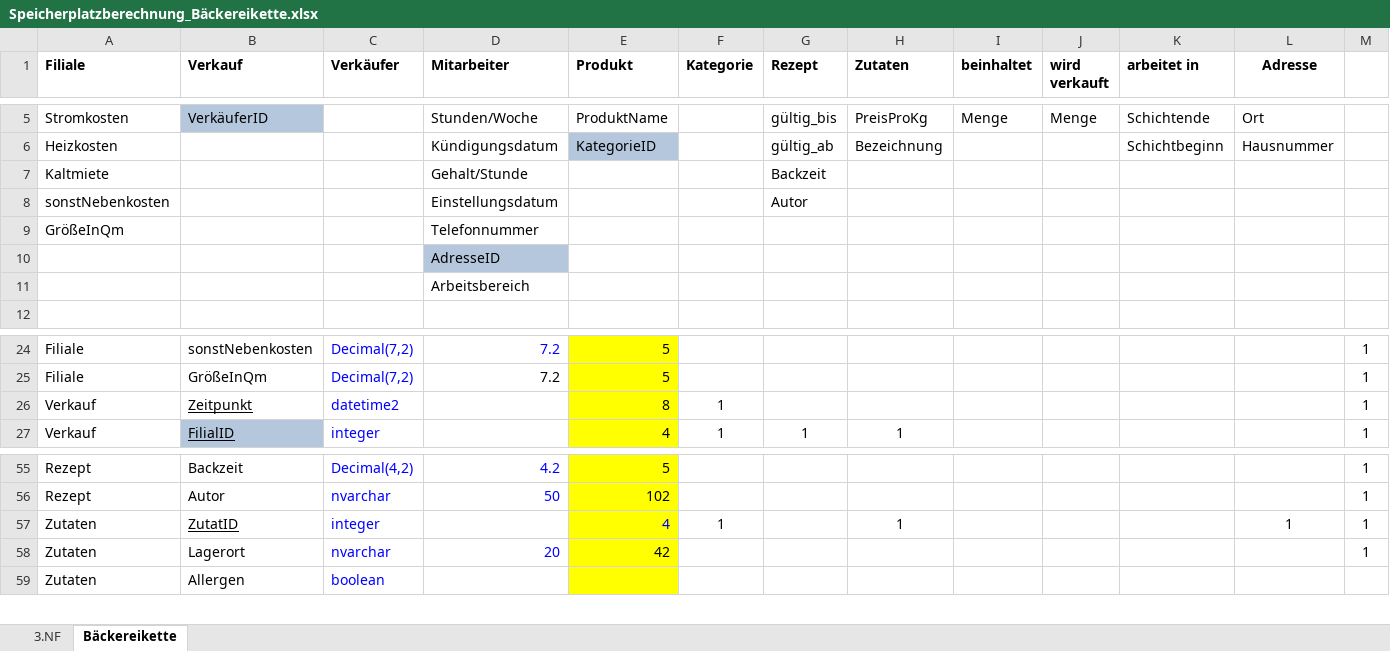
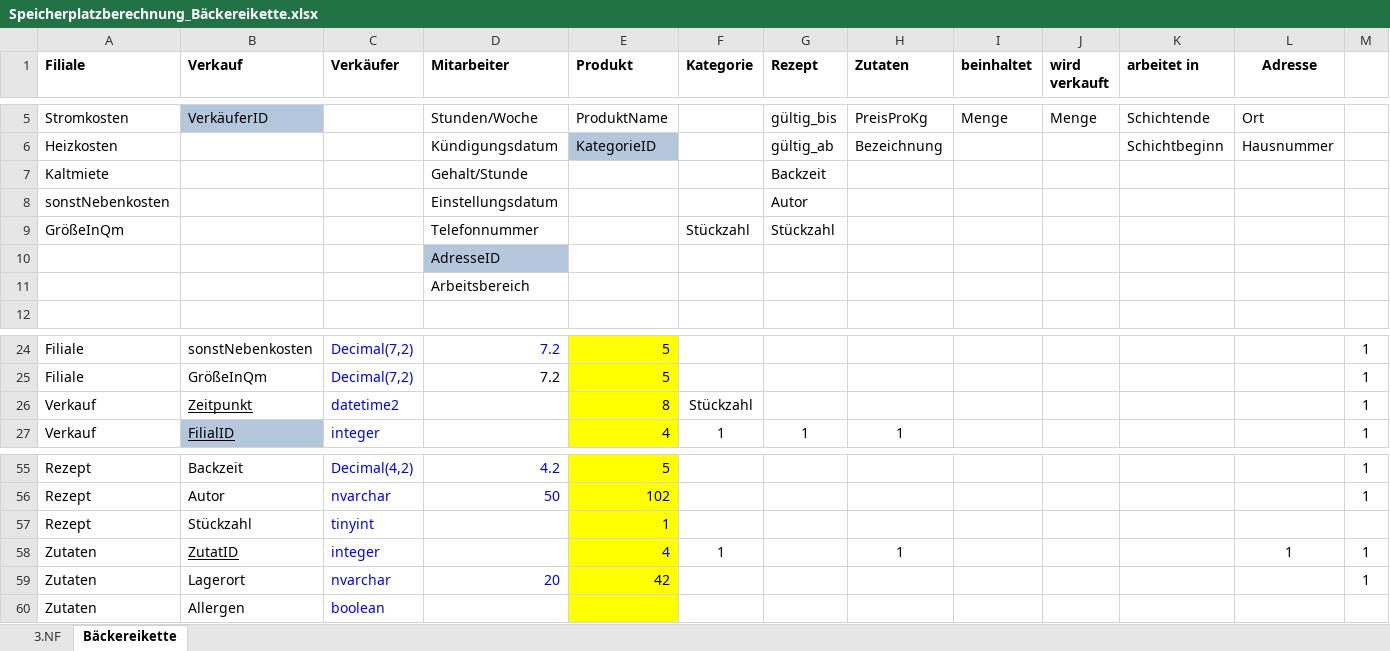
Before and after one commit to Thoerchen/BackZeit, an Excel workbook: Speicherplatzberechnung_Bäckereikette.xlsx, sheet Bäckereikette, drawn as a sheet; only a part is shown, gaps mark what is left out; values as stored, in another font and other column widths than the file's, no borders; rows hold the shown columns only; the diff names each change by its address in the sheet, - before the commit and + after, or states it on an @@ line.

Commit message:
Stückzahl in Rezept eingefügt

```diff
--- a/Speicherplatzberechnung_Bäckereikette.xlsx (sheet Bäckereikette)
+++ b/Speicherplatzberechnung_Bäckereikette.xlsx (sheet Bäckereikette)
-F9 (Kategorie): (empty)
+F9 (Kategorie): Stückzahl
-G9 (Rezept): (empty)
+G9 (Rezept): Stückzahl
-F26 (Kategorie): 1
+F26 (Kategorie): Stückzahl
+row 57: Rezept | Stückzahl | tinyint |  | 1
```
Also changed, not shown: sheet 3.NF, 3 other files.
